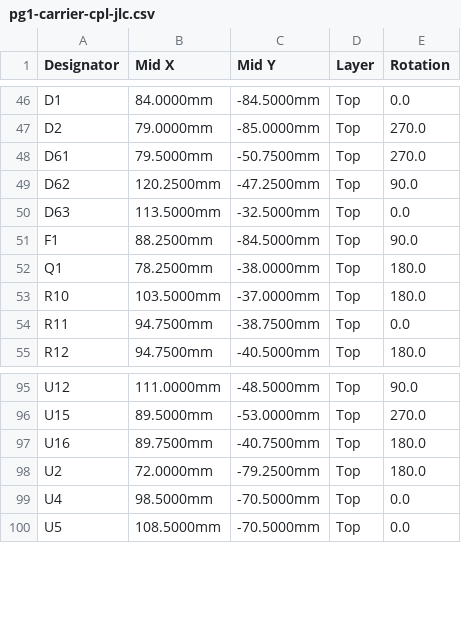
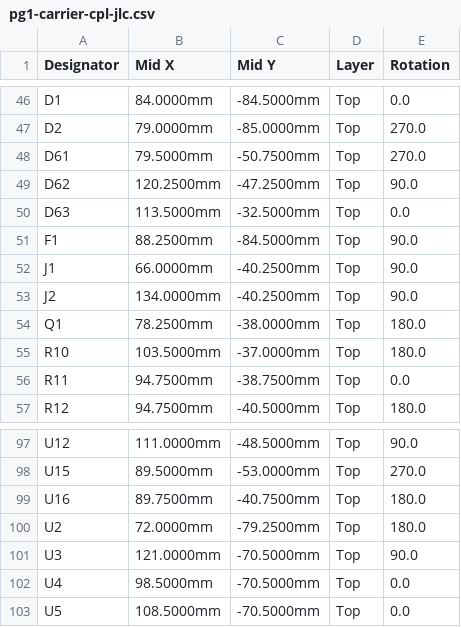
Before and after one commit to thenameiscobmarley/pg-1-pedal, a CSV file: PG-Pedal-1/12-Carrier-Board/jlcpcb/pg1-carrier-cpl-jlc.csv, drawn as a sheet; only a part is shown, gaps mark what is left out.

```diff
--- a/PG-Pedal-1/12-Carrier-Board/jlcpcb/pg1-carrier-cpl-jlc.csv
+++ b/PG-Pedal-1/12-Carrier-Board/jlcpcb/pg1-carrier-cpl-jlc.csv
@@ -51,2 +51,4 @@ D63,113.5000mm,-32.5000mm,Top,0.0
 F1,88.2500mm,-84.5000mm,Top,90.0
+J1,66.0000mm,-40.2500mm,Top,90.0
+J2,134.0000mm,-40.2500mm,Top,90.0
 Q1,78.2500mm,-38.0000mm,Top,180.0
@@ -98,2 +100,3 @@ U16,89.7500mm,-40.7500mm,Top,180.0
 U2,72.0000mm,-79.2500mm,Top,180.0
+U3,121.0000mm,-70.5000mm,Top,90.0
 U4,98.5000mm,-70.5000mm,Top,0.0
```
Also changed, not shown: PG-Pedal-1/02-Parts-and-Cart/tayda-cart-import.csv, PG-Pedal-1/03-Drill-Template/tayda-drill-holes.csv, 10 other files.
